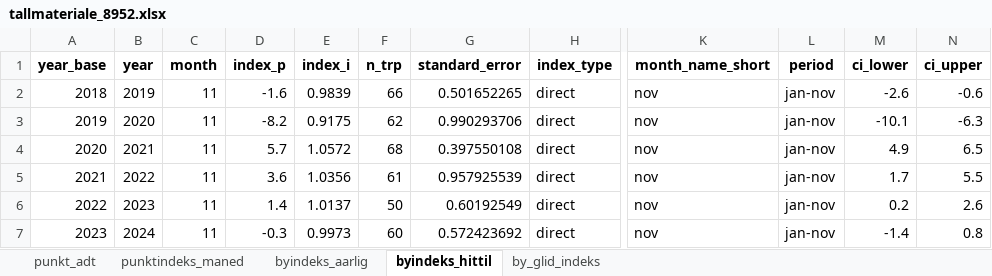
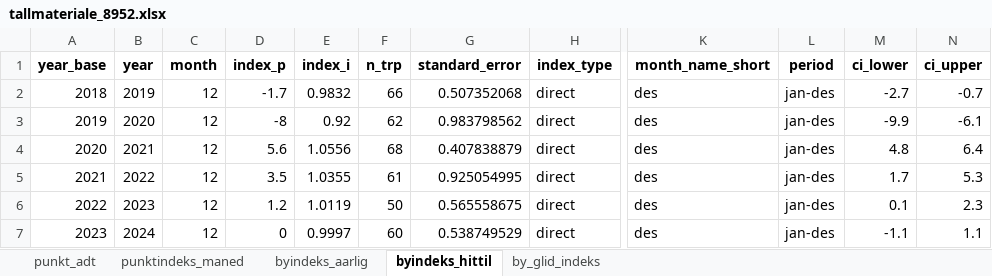
Before and after one commit to snohan/byindeks, an Excel workbook: data_indexpoints_tidy/tallmateriale_8952.xlsx, sheet byindeks_hittil, drawn as a sheet; only a part is shown, gaps mark what is left out; values as stored, in another font and other column widths than the file's, no borders; the diff covers the shown part only; the diff names each change by its address in the sheet, - before the commit and + after, or states it on an @@ line.

```diff
--- a/data_indexpoints_tidy/tallmateriale_8952.xlsx (sheet byindeks_hittil)
+++ b/data_indexpoints_tidy/tallmateriale_8952.xlsx (sheet byindeks_hittil)
-C2:C7 (month): 11
+C2:C7 (month): 12
-D2 (index_p): -1.6
+D2 (index_p): -1.7
-E2 (index_i): 0.9839
+E2 (index_i): 0.9832
-G2 (standard_error): 0.501652265
+G2 (standard_error): 0.507352068
-K2:K7 (month_name_short): nov
+K2:K7 (month_name_short): des
-L2:L7 (period): jan-nov
+L2:L7 (period): jan-des
-M2 (ci_lower): -2.6
+M2 (ci_lower): -2.7
-N2 (ci_upper): -0.6
+N2 (ci_upper): -0.7
-D3 (index_p): -8.2
+D3 (index_p): -8
-E3 (index_i): 0.9175
+E3 (index_i): 0.92
-G3 (standard_error): 0.990293706
+G3 (standard_error): 0.983798562
-M3 (ci_lower): -10.1
+M3 (ci_lower): -9.9
-N3 (ci_upper): -6.3
+N3 (ci_upper): -6.1
-D4 (index_p): 5.7
+D4 (index_p): 5.6
-E4 (index_i): 1.0572
+E4 (index_i): 1.0556
-G4 (standard_error): 0.397550108
+G4 (standard_error): 0.407838879
-M4 (ci_lower): 4.9
+M4 (ci_lower): 4.8
-N4 (ci_upper): 6.5
+N4 (ci_upper): 6.4
-D5 (index_p): 3.6
+D5 (index_p): 3.5
-E5 (index_i): 1.0356
+E5 (index_i): 1.0355
-G5 (standard_error): 0.957925539
+G5 (standard_error): 0.925054995
-N5 (ci_upper): 5.5
+N5 (ci_upper): 5.3
-D6 (index_p): 1.4
+D6 (index_p): 1.2
-E6 (index_i): 1.0137
+E6 (index_i): 1.0119
-G6 (standard_error): 0.60192549
+G6 (standard_error): 0.565558675
-M6 (ci_lower): 0.2
+M6 (ci_lower): 0.1
-N6 (ci_upper): 2.6
+N6 (ci_upper): 2.3
-D7 (index_p): -0.3
+D7 (index_p): 0
-E7 (index_i): 0.9973
+E7 (index_i): 0.9997
-G7 (standard_error): 0.572423692
+G7 (standard_error): 0.538749529
-M7 (ci_lower): -1.4
+M7 (ci_lower): -1.1
-N7 (ci_upper): 0.8
+N7 (ci_upper): 1.1
```
Also changed, not shown: 54 edited cells elsewhere in this sheet, sheet punkt_adt, sheet by_glid_indeks, sheet punktindeks_maned, sheet byindeks_aarlig.
